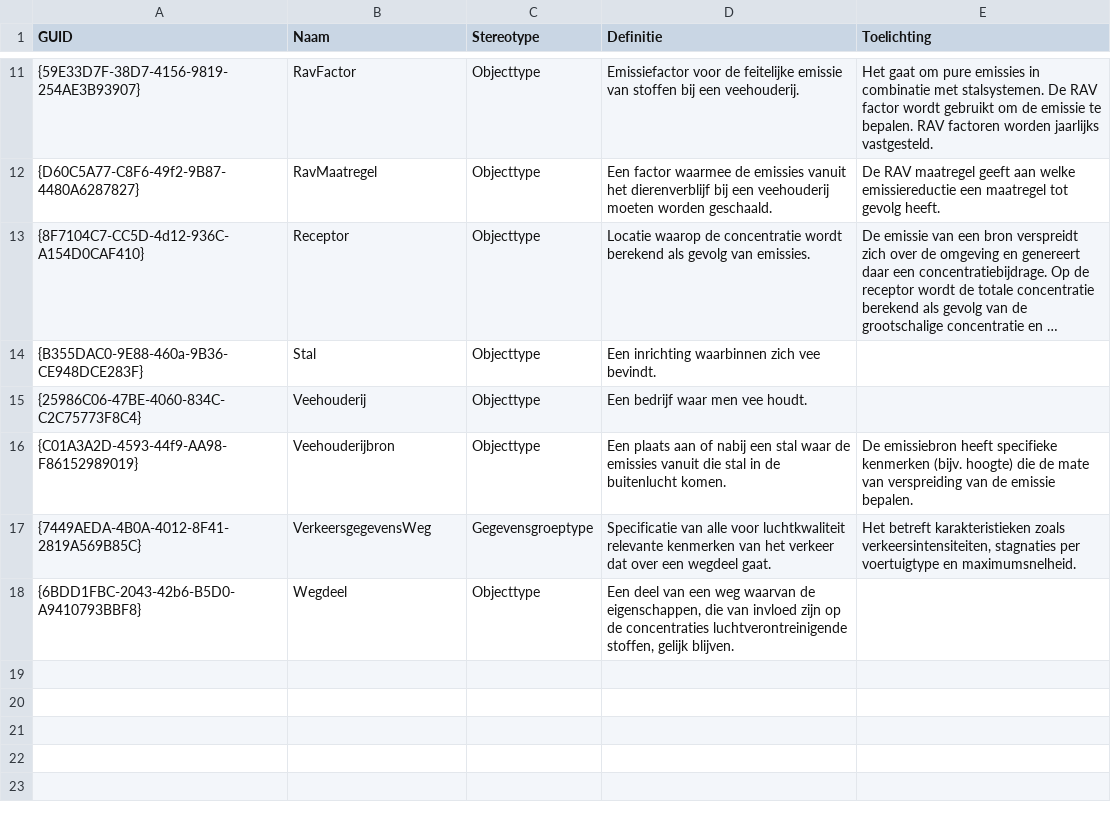
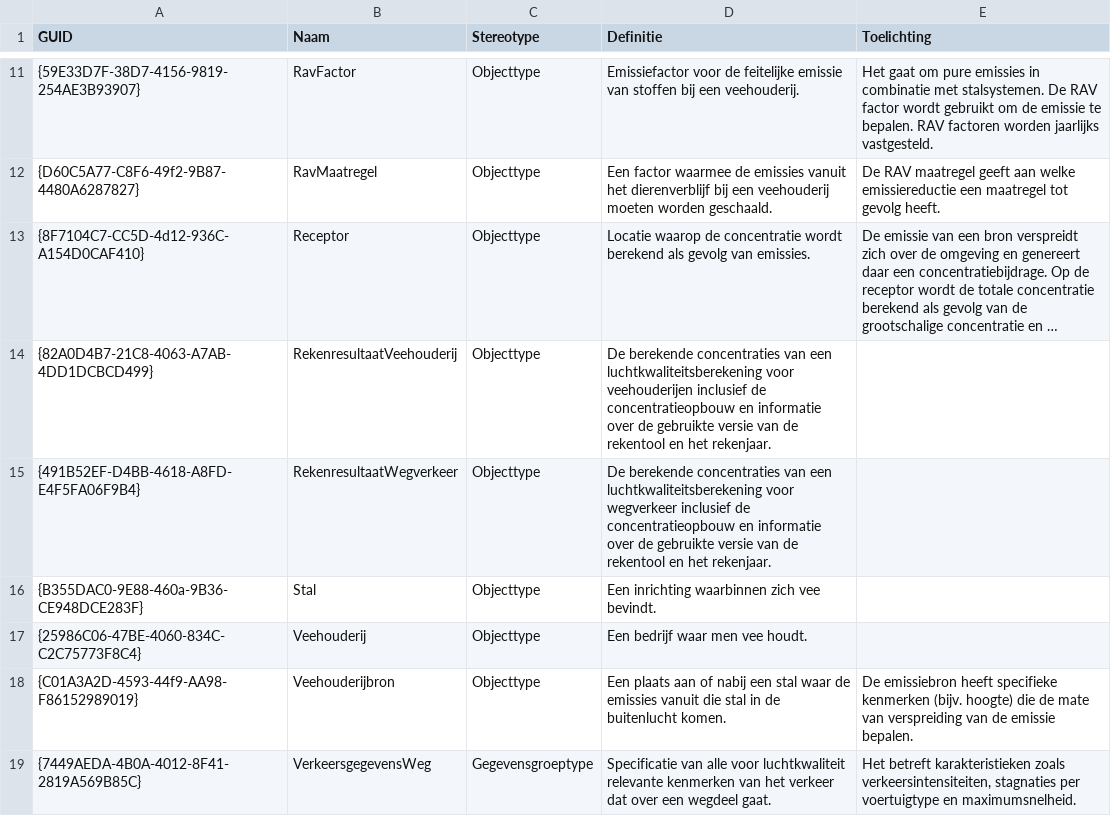
Before and after one commit to rivm-syso/CIMLK, a CSV file: informatiemodel/Objecttypen export.csv, drawn as a sheet; only a part is shown, gaps mark what is left out; the shorter side is filled out with more unchanged rows; long unchanged cells end in …; the diff names each change by its address in the sheet, - before the commit and + after, or states it on an @@ line.

Commit message:
Toevoegen rekenresultaten wegverkeer en veehouderijen

```diff
--- a/informatiemodel/Objecttypen export.csv
+++ b/informatiemodel/Objecttypen export.csv
+row 14: {82A0D4B7-21C8-4063-A7AB-4DD1DCBCD499} | RekenresultaatVeehouderij | Objecttype | De berekende concentraties van een luchtkwaliteitsberekening voor veehouderijen inclusief de concentratieopbouw en informatie over de gebruikte versie van de rekentool en het rekenjaar.
+row 15: {491B52EF-D4BB-4618-A8FD-E4F5FA06F9B4} | RekenresultaatWegverkeer | Objecttype | De berekende concentraties van een luchtkwaliteitsberekening voor wegverkeer inclusief de concentratieopbouw en informatie over de gebruikte versie van de rekentool en het rekenjaar.
```
Also changed, not shown: 6 other files.
